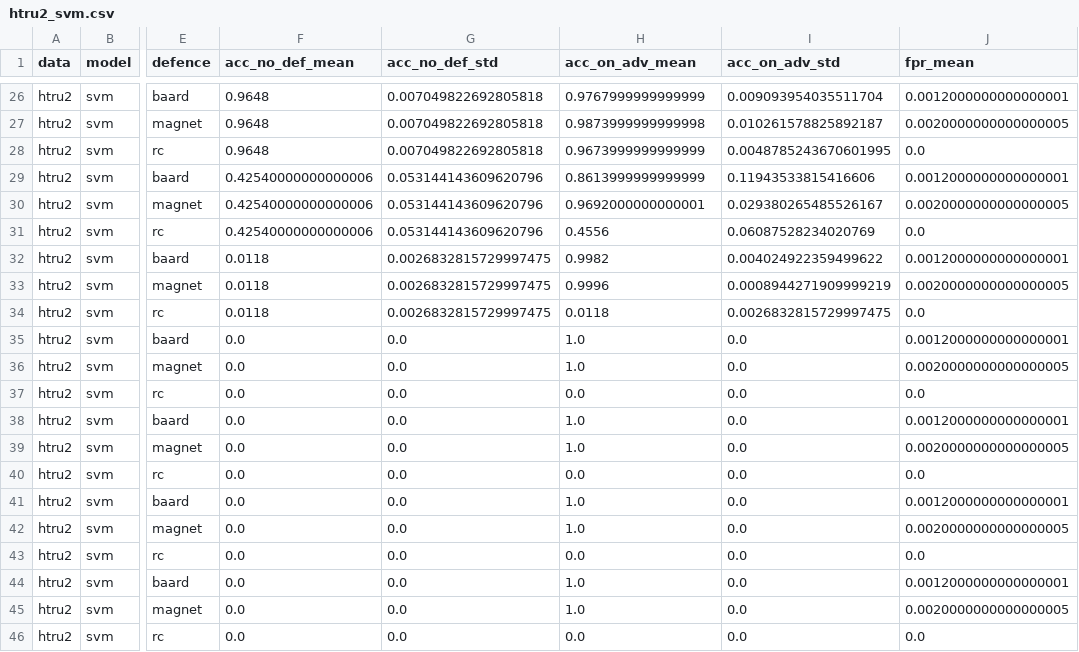
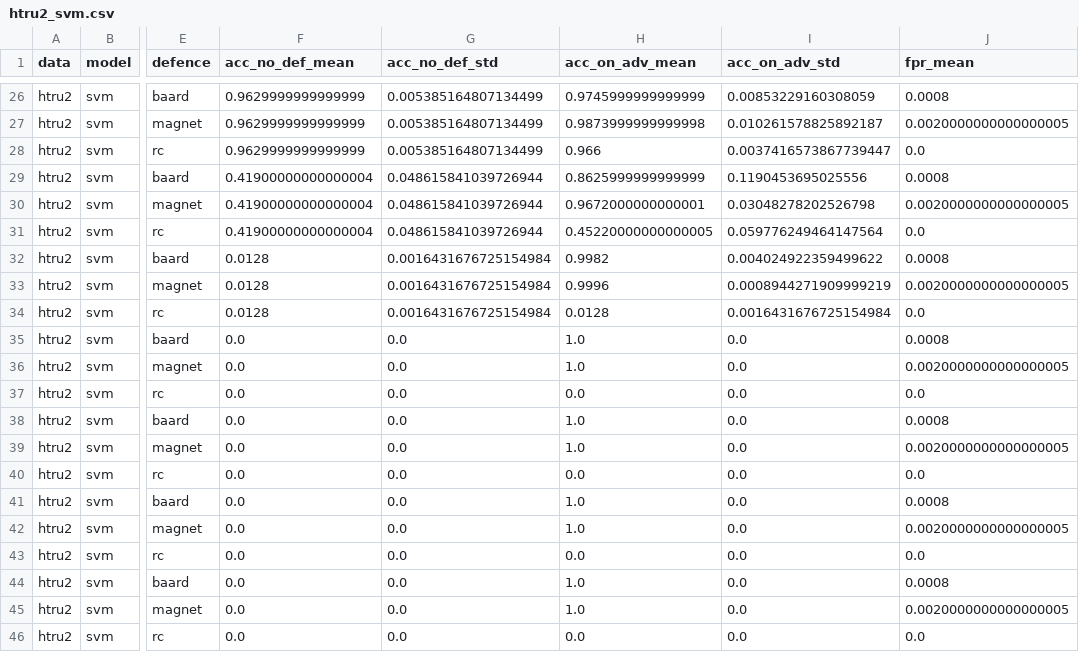
Before and after one commit to changx03/baard_exp2, a CSV file: charts/htru2_svm.csv, drawn as a sheet; only a part is shown, gaps mark what is left out; the diff covers the shown part only; the diff names each change by its address in the sheet, - before the commit and + after, or states it on an @@ line.

```diff
--- a/charts/htru2_svm.csv
+++ b/charts/htru2_svm.csv
-F26:F28 (acc_no_def_mean): 0.9648
+F26:F28 (acc_no_def_mean): 0.9629999999999999
-G26:G28 (acc_no_def_std): 0.007049822692805818
+G26:G28 (acc_no_def_std): 0.005385164807134499
-H26 (acc_on_adv_mean): 0.9767999999999999
+H26 (acc_on_adv_mean): 0.9745999999999999
-I26 (acc_on_adv_std): 0.009093954035511704
+I26 (acc_on_adv_std): 0.00853229160308059
-J26 (fpr_mean): 0.0012000000000000001
+J26 (fpr_mean): 0.0008
-H28 (acc_on_adv_mean): 0.9673999999999999
+H28 (acc_on_adv_mean): 0.966
-I28 (acc_on_adv_std): 0.0048785243670601995
+I28 (acc_on_adv_std): 0.0037416573867739447
-F29:F31 (acc_no_def_mean): 0.42540000000000006
+F29:F31 (acc_no_def_mean): 0.41900000000000004
-G29:G31 (acc_no_def_std): 0.053144143609620796
+G29:G31 (acc_no_def_std): 0.048615841039726944
-H29 (acc_on_adv_mean): 0.8613999999999999
+H29 (acc_on_adv_mean): 0.8625999999999999
-I29 (acc_on_adv_std): 0.11943533815416606
+I29 (acc_on_adv_std): 0.1190453695025556
-J29 (fpr_mean): 0.0012000000000000001
+J29 (fpr_mean): 0.0008
-H30 (acc_on_adv_mean): 0.9692000000000001
+H30 (acc_on_adv_mean): 0.9672000000000001
-I30 (acc_on_adv_std): 0.029380265485526167
+I30 (acc_on_adv_std): 0.03048278202526798
-H31 (acc_on_adv_mean): 0.4556
+H31 (acc_on_adv_mean): 0.45220000000000005
-I31 (acc_on_adv_std): 0.06087528234020769
+I31 (acc_on_adv_std): 0.059776249464147564
-F32:F34 (acc_no_def_mean): 0.0118
+F32:F34 (acc_no_def_mean): 0.0128
-G32:G34 (acc_no_def_std): 0.0026832815729997475
+G32:G34 (acc_no_def_std): 0.0016431676725154984
-J32 (fpr_mean): 0.0012000000000000001
+J32 (fpr_mean): 0.0008
-H34 (acc_on_adv_mean): 0.0118
+H34 (acc_on_adv_mean): 0.0128
-I34 (acc_on_adv_std): 0.0026832815729997475
+I34 (acc_on_adv_std): 0.0016431676725154984
-J35 (fpr_mean): 0.0012000000000000001
+J35 (fpr_mean): 0.0008
-J38 (fpr_mean): 0.0012000000000000001
+J38 (fpr_mean): 0.0008
-J41 (fpr_mean): 0.0012000000000000001
+J41 (fpr_mean): 0.0008
-J44 (fpr_mean): 0.0012000000000000001
+J44 (fpr_mean): 0.0008
```
Also changed, not shown: 44 edited cells elsewhere in this file, charts/banknote_svm.csv, charts/cifar10_vgg_baard.csv, 37 other files.
